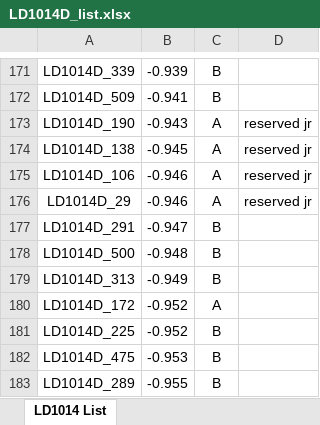
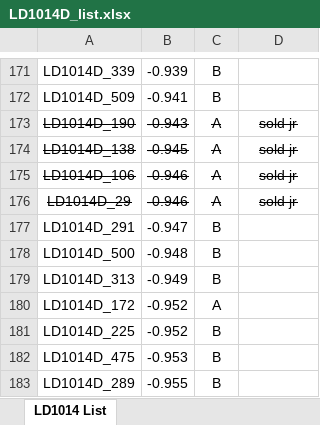
Before and after one commit to mbrennwa/LD1014D, an Excel workbook: LD1014D_list.xlsx, sheet LD1014 List, drawn as a sheet; only a part is shown, gaps mark what is left out; values as stored, in another font and other column widths than the file's, no borders; the diff names each change by its address in the sheet, - before the commit and + after, or states it on an @@ line.

Commit message:
status update

```diff
--- a/LD1014D_list.xlsx (sheet LD1014 List)
+++ b/LD1014D_list.xlsx (sheet LD1014 List)
-A173:D176 strikethrough: off
+A173:D176 strikethrough: on
-D173:D176: reserved jr
+D173:D176: sold jr
```
